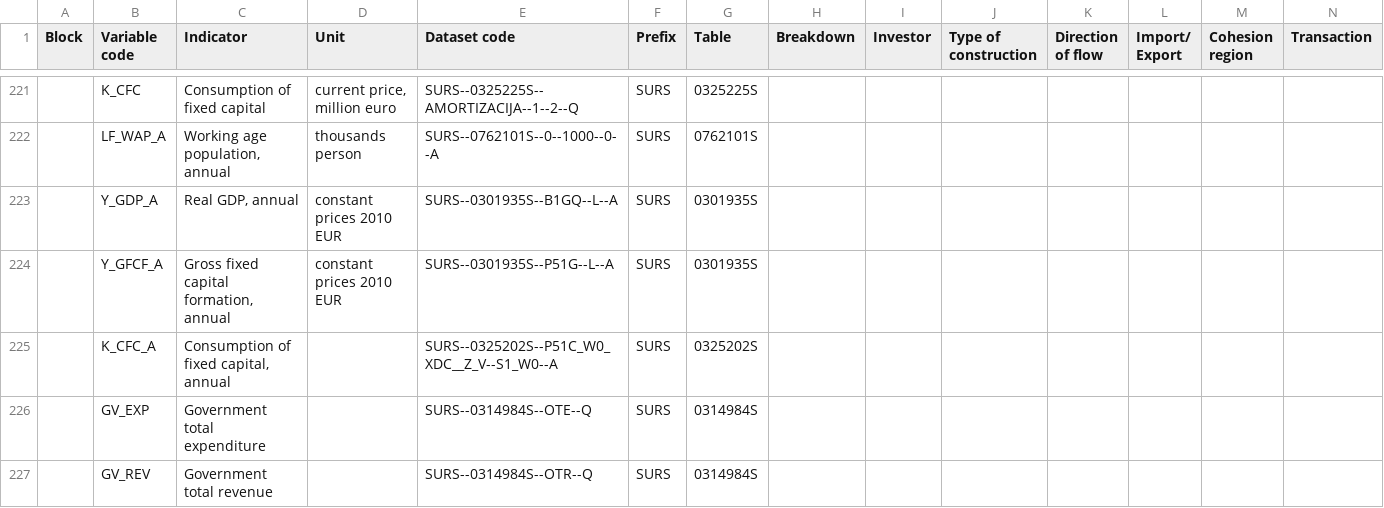
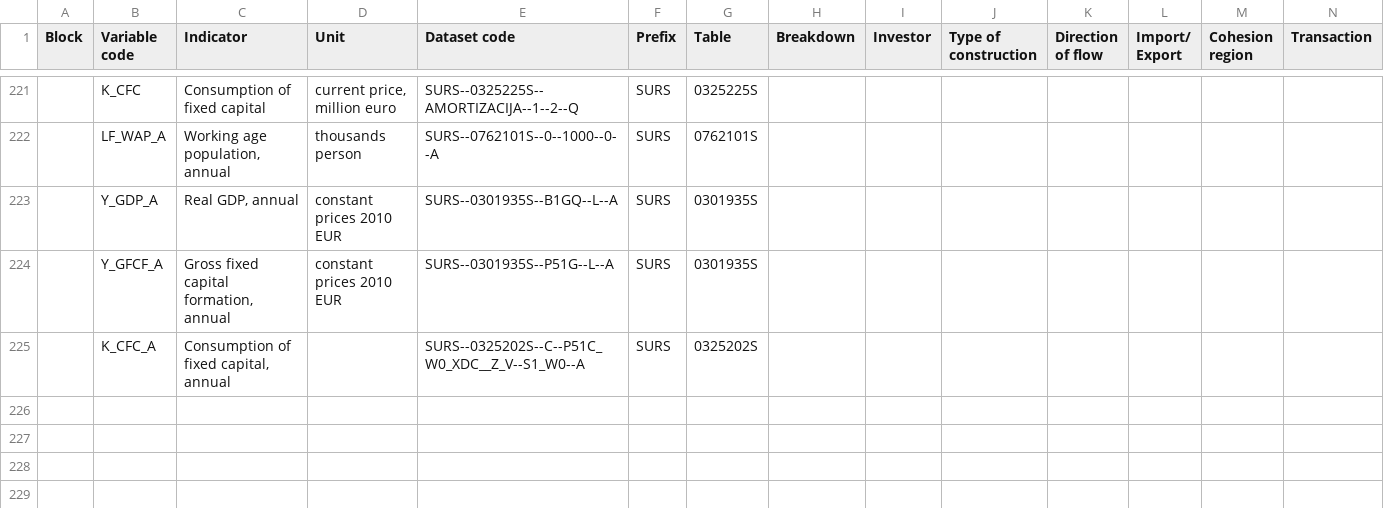
Before and after one commit to IMAD-UMAR/dittodb2platform, a CSV file: data/indicators_sistat.csv, drawn as a sheet; only a part is shown, gaps mark what is left out; rows hold the shown columns only; the diff names each change by its address in the sheet, - before the commit and + after, or states it on an @@ line.

Commit message:
Add K_CFC_A fixture and clean up sistat.csv

```diff
--- a/data/indicators_sistat.csv
+++ b/data/indicators_sistat.csv
-E225 (Dataset code): SURS--0325202S--P51C_W0_XDC__Z_V--S1_W0--A
+E225 (Dataset code): SURS--0325202S--C--P51C_W0_XDC__Z_V--S1_W0--A
-row 226:  | GV_EXP | Government total expenditure |  | SURS--0314984S--OTE--Q | SURS | 0314984S
-row 227:  | GV_REV | Government total revenue |  | SURS--0314984S--OTR--Q | SURS | 0314984S
```
Also changed, not shown: 2 other files.
